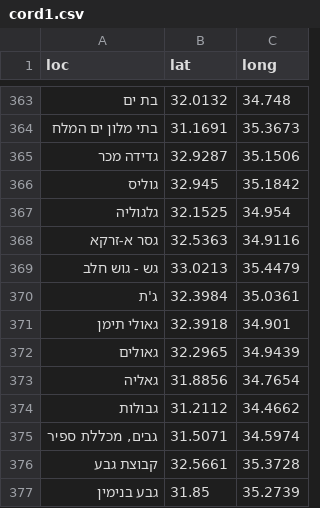
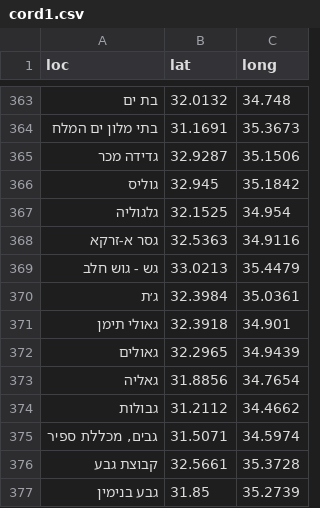
Before and after one commit to StormYoutube1/twiks, a CSV file: cord1.csv, drawn as a sheet; only a part is shown, gaps mark what is left out.

Commit message:
Update cord1.csv

```diff
--- a/cord1.csv
+++ b/cord1.csv
@@ -369,3 +369,3 @@ loc,lat,long
 גש - גוש חלב,33.0213,35.4479
-ג'ת,32.3984,35.0361
+ג׳ת,32.3984,35.0361
 גאולי תימן,32.3918,34.901
```
